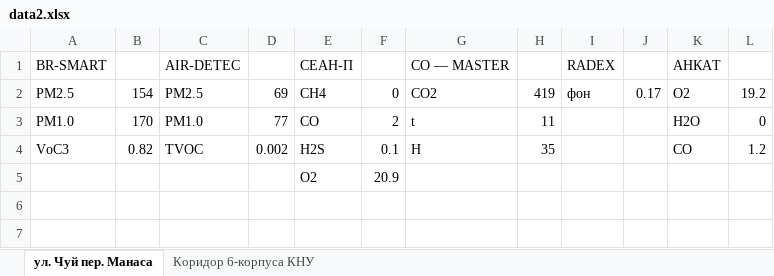
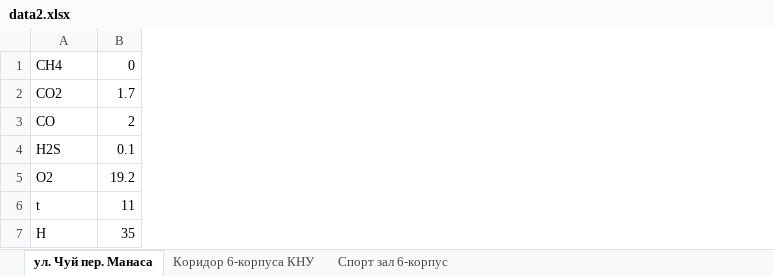
Before and after one commit to Rysbai/backend_tasks, an Excel workbook: 3rd_week/works_with_pygal/data2.xlsx, sheet ул. Чуй пер. Манаса, drawn as a sheet; values as stored, in another font and other column widths than the file's, no borders; removed rows and columns are numbered as before the commit, all else as after; the diff names each change by its address in the sheet, - before the commit and + after, or states it on an @@ line.

```diff
--- a/3rd_week/works_with_pygal/data2.xlsx (sheet ул. Чуй пер. Манаса)
+++ b/3rd_week/works_with_pygal/data2.xlsx (sheet ул. Чуй пер. Манаса)
+sheet tab: Спорт зал 6-корпус
-column A, rows 2-4: PM2.5 | PM1.0 | VoC3
-column B, rows 2-4: 154 | 170 | 0.82
-column C, rows 2-4: PM2.5 | PM1.0 | TVOC
-column D, rows 2-4: 69 | 77 | 0.002
-column G, rows 2-4: CO2 | t | H
-column H, rows 2-4: 419 | 11 | 35
-column I, row 2: фон
-column J, row 2: 0.17
-column K, rows 2-4: О2 | H2O | CO
-column L, rows 2-4: 19.2 | 0 | 1.2
-row 1: BR-SMART |  | AIR-DETEC |  | СЕАН-П |  | CO — MASTER |  | RADEX |  | АНКАТ
+row 2: CO2 | 1.7
-B5: 20.9
+B5: 19.2
+row 6: t | 11
+row 7: H | 35
```
Also changed, not shown: sheet Коридор 6-корпуса КНУ, 31 other files.
